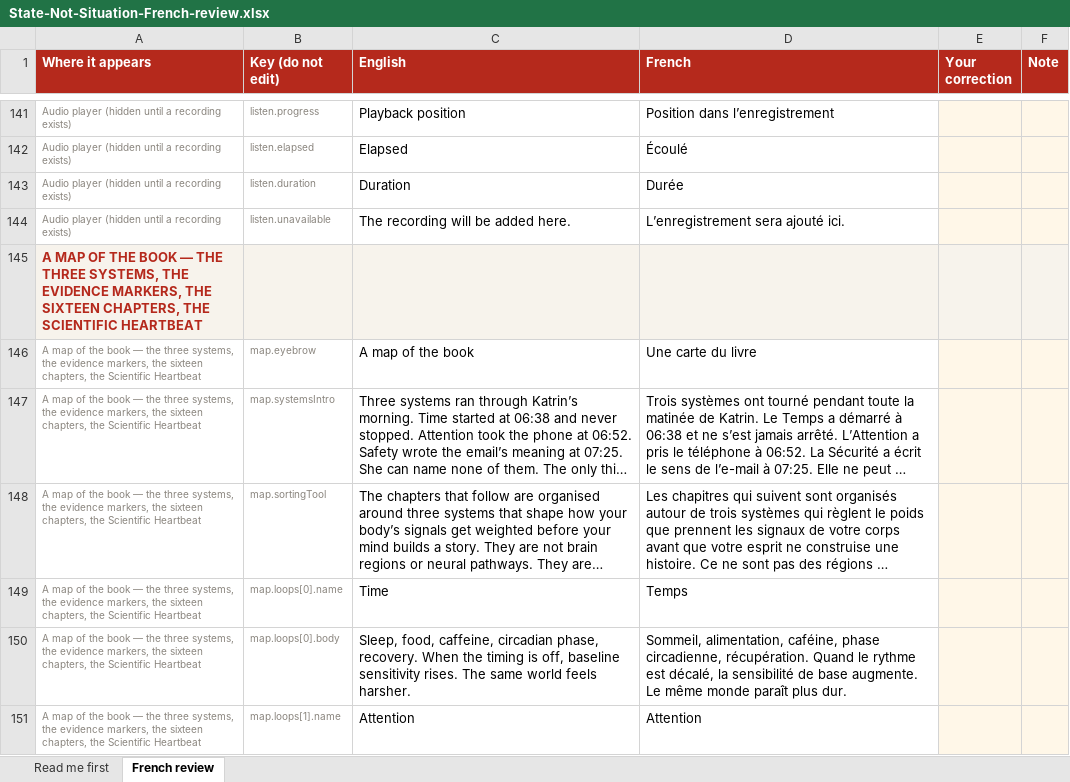
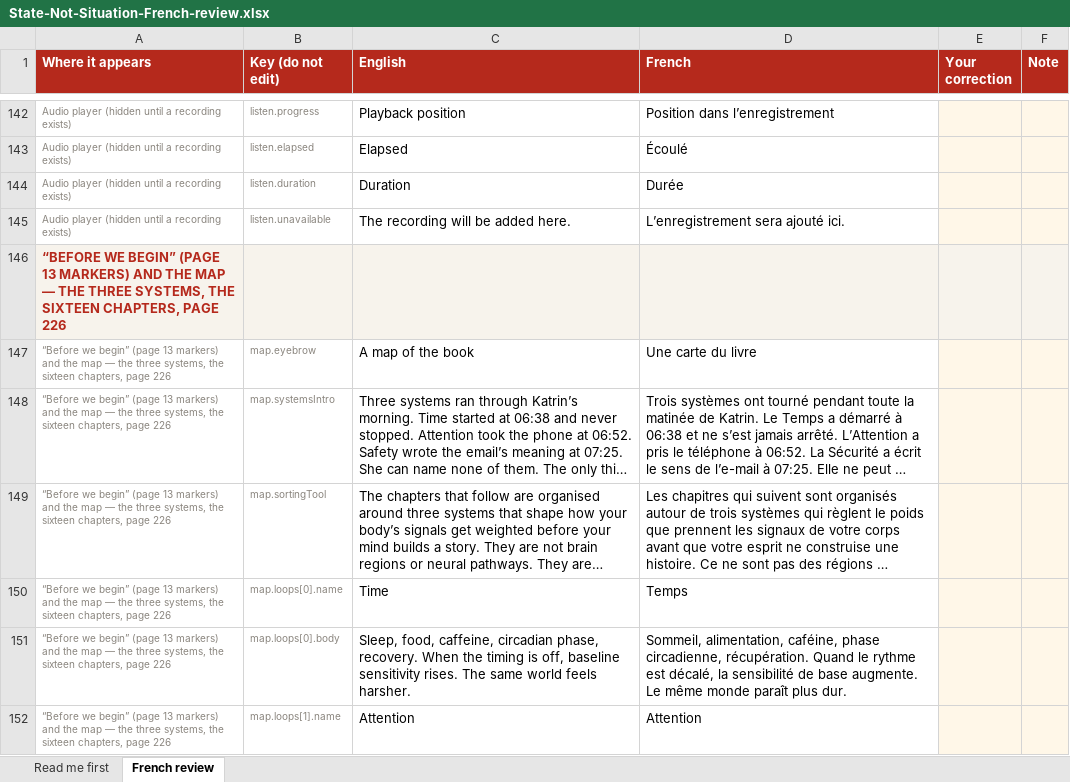
Before and after one commit to luxembourgpsychology-cyber/state-not-situation, an Excel workbook: review/State-Not-Situation-French-review.xlsx, sheet French review, drawn as a sheet; only a part is shown, gaps mark what is left out; long unchanged cells end in …; values as stored, in another font and other column widths than the file's, no borders; addresses are those after the commit; the diff covers the shown part only; the diff names each change by its address in the sheet, - before the commit and + after, or states it on an @@ line.

```diff
--- a/review/State-Not-Situation-French-review.xlsx (sheet French review)
+++ b/review/State-Not-Situation-French-review.xlsx (sheet French review)
-A146 (Where it appears): A MAP OF THE BOOK — THE THREE SYSTEMS, THE EVIDENCE MARKERS, THE SIXTEEN CHAPTERS, THE SCIENTIFIC HEARTBEAT
+A146 (Where it appears): “BEFORE WE BEGIN” (PAGE 13 MARKERS) AND THE MAP — THE THREE SYSTEMS, THE SIXTEEN CHAPTERS, PAGE 226
-A147:A152 (Where it appears): A map of the book — the three systems, the evidence markers, the sixteen chapters, the Scientific Heartbeat
+A147:A152 (Where it appears): “Before we begin” (page 13 markers) and the map — the three systems, the sixteen chapters, page 226
```
Also changed, not shown: 2 added rows and 38 edited cells elsewhere in this sheet, review/State-Not-Situation-German-review.xlsx.
